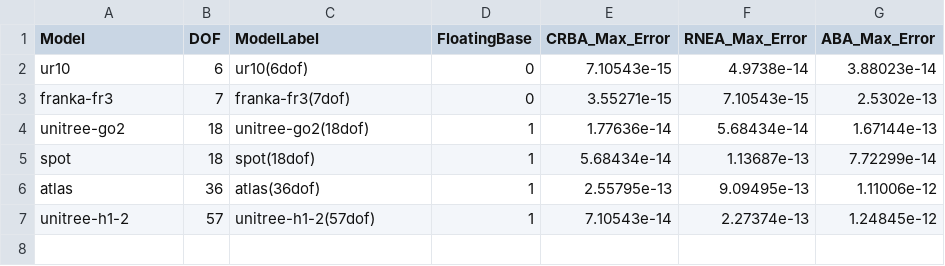
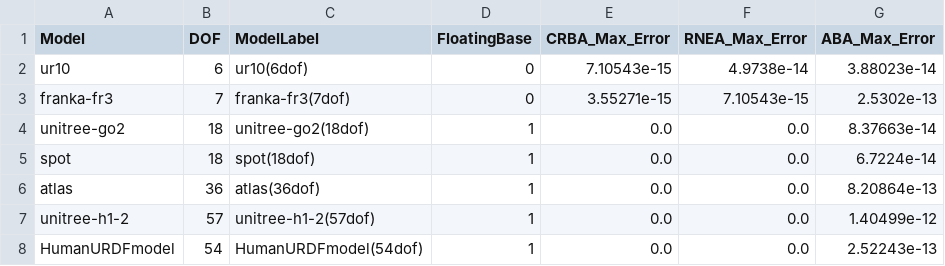
Before and after one commit to liyipeng2023/robot_dynamics_examples, a CSV file: benchmark/benchmark_results.csv, drawn as a sheet.

```diff
--- a/benchmark/benchmark_results.csv
+++ b/benchmark/benchmark_results.csv
@@ -3,5 +3,6 @@ ur10,6,ur10(6dof),0,7.10543e-15,4.9738e-14,3.88023e-14
 franka-fr3,7,franka-fr3(7dof),0,3.55271e-15,7.10543e-15,2.5302e-13
-unitree-go2,18,unitree-go2(18dof),1,1.77636e-14,5.68434e-14,1.67144e-13
-spot,18,spot(18dof),1,5.68434e-14,1.13687e-13,7.72299e-14
-atlas,36,atlas(36dof),1,2.55795e-13,9.09495e-13,1.11006e-12
-unitree-h1-2,57,unitree-h1-2(57dof),1,7.10543e-14,2.27374e-13,1.24845e-12
+unitree-go2,18,unitree-go2(18dof),1,0.0,0.0,8.37663e-14
+spot,18,spot(18dof),1,0.0,0.0,6.7224e-14
+atlas,36,atlas(36dof),1,0.0,0.0,8.20864e-13
+unitree-h1-2,57,unitree-h1-2(57dof),1,0.0,0.0,1.40499e-12
+HumanURDFmodel,54,HumanURDFmodel(54dof),1,0.0,0.0,2.52243e-13
```
Also changed, not shown: 12 other files.
